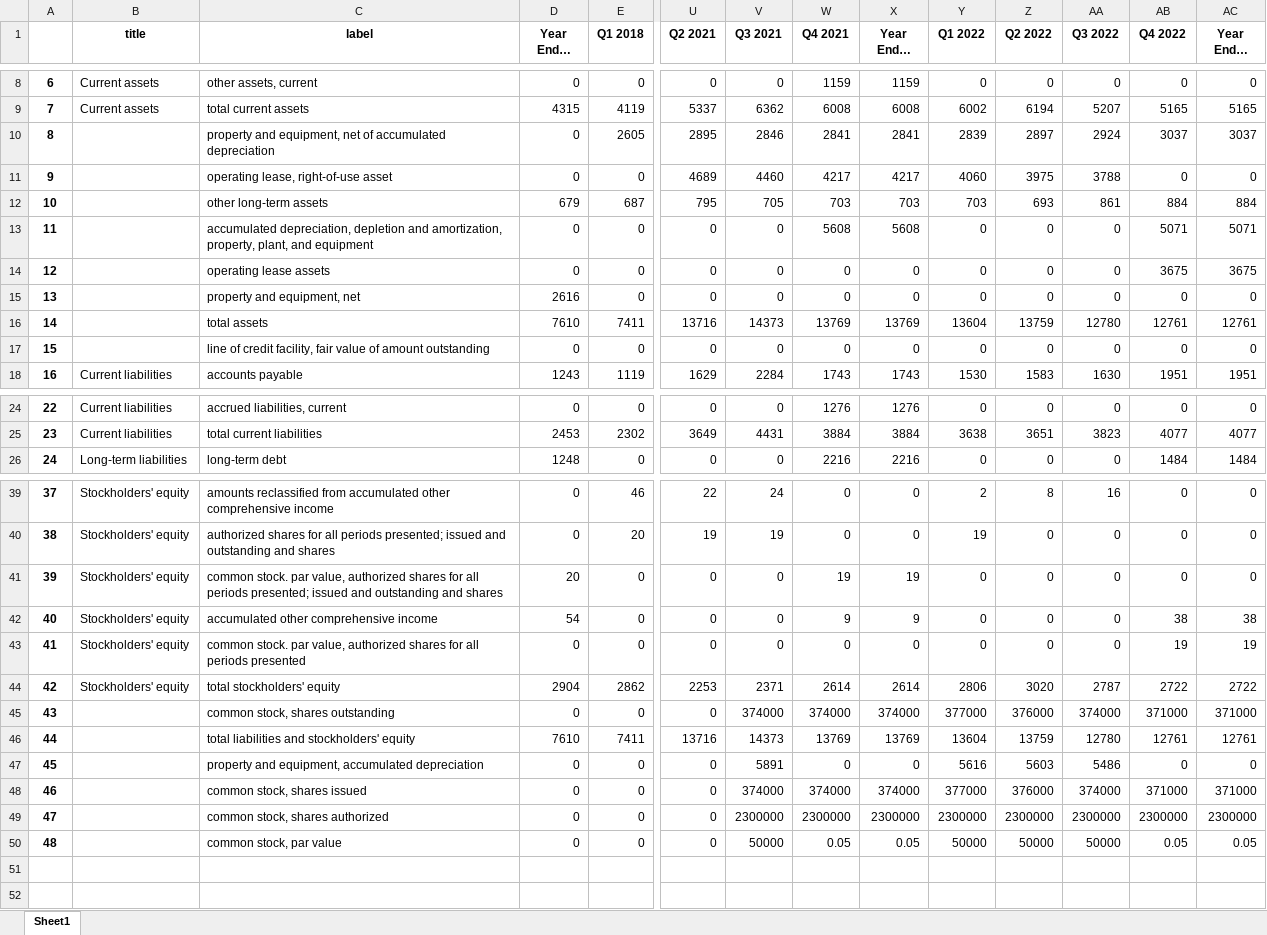
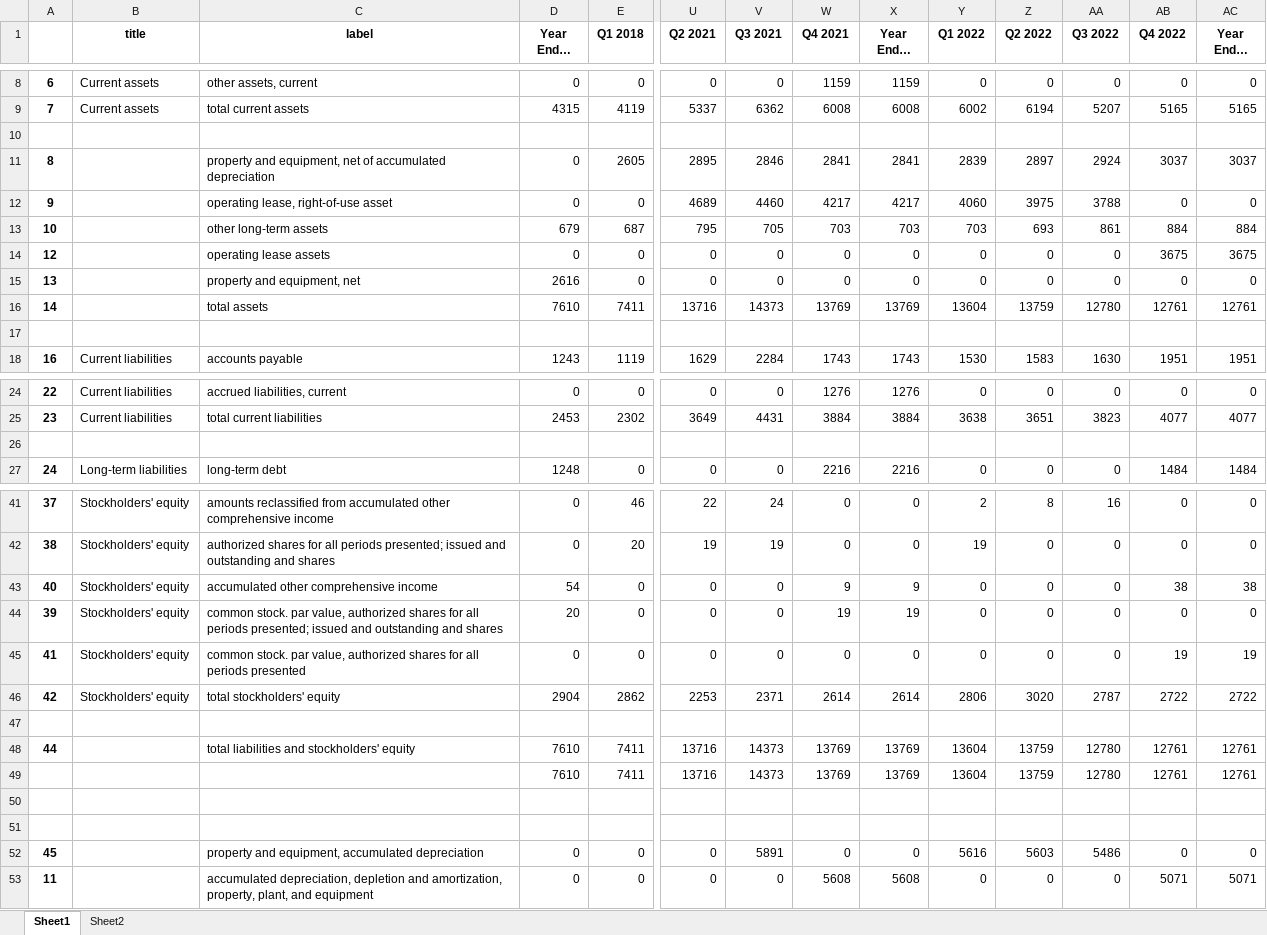
Before and after one commit to Julia-Susser/Financial-Statements, an Excel workbook: output/balance copy.xlsx, sheet Sheet1, drawn as a sheet; only a part is shown, gaps mark what is left out; long unchanged cells end in …; values as stored, in another font and other column widths than the file's, no borders; removed rows and columns are numbered as before the commit, all else as after; rows hold the shown columns only; the diff covers the shown part only; the diff names each change by its address in the sheet, - before the commit and + after, or states it on an @@ line.

```diff
--- a/output/balance copy.xlsx (sheet Sheet1)
+++ b/output/balance copy.xlsx (sheet Sheet1)
+sheet tab: Sheet2
+row 10: (empty)
-row 13: 11 |  | accumulated depreciation, depletion and amortization, property, plant, and equipment | 0 | 0 | 0 | 0 | 5608 | 5608 | 0 | 0 | 0 | 5071 | 5071
-row 17: 15 |  | line of credit facility, fair value of amount outstanding | 0 | 0 | 0 | 0 | 0 | 0 | 0 | 0 | 0 | 0 | 0
+row 17: (empty)
+row 26: (empty)
@@ row 42 moved to row 43: 40 @@
-row 47: 43 |  | common stock, shares outstanding | 0 | 0 | 0 | 374000 | 374000 | 374000 | 377000 | 376000 | 374000 | 371000 | 371000
+row 47: (empty)
+row 49:  |  |  | 7610 | 7411 | 13716 | 14373 | 13769 | 13769 | 13604 | 13759 | 12780 | 12761 | 12761
+row 50: (empty)
+row 51: (empty)
-row 48: 46 |  | common stock, shares issued | 0 | 0 | 0 | 374000 | 374000 | 374000 | 377000 | 376000 | 374000 | 371000 | 371000
-A53: 47
+A53: 11
-C53 (label): common stock, shares authorized
+C53 (label): accumulated depreciation, depletion and amortization, property, plant, and equipment
-V53 (Q3 2021): 2300000
+V53 (Q3 2021): 0
-W53 (Q4 2021): 2300000
+W53 (Q4 2021): 5608
-X53 (Year Ended 2021): 2300000
+X53 (Year Ended 2021): 5608
-Y53 (Q1 2022): 2300000
+Y53 (Q1 2022): 0
-Z53 (Q2 2022): 2300000
+Z53 (Q2 2022): 0
-AA53 (Q3 2022): 2300000
+AA53 (Q3 2022): 0
-AB53 (Q4 2022): 2300000
+AB53 (Q4 2022): 5071
-AC53 (Year Ended 2022): 2300000
+AC53 (Year Ended 2022): 5071
-row 50: 48 |  | common stock, par value | 0 | 0 | 0 | 50000 | 0.05 | 0.05 | 50000 | 50000 | 50000 | 0.05 | 0.05
```
Also changed, not shown: 2 added rows, 1 removed row and 14 edited cells elsewhere in this sheet, formulas that keep their value, financial statements/10k 2021 (2022).xlsx, 1 other file.
